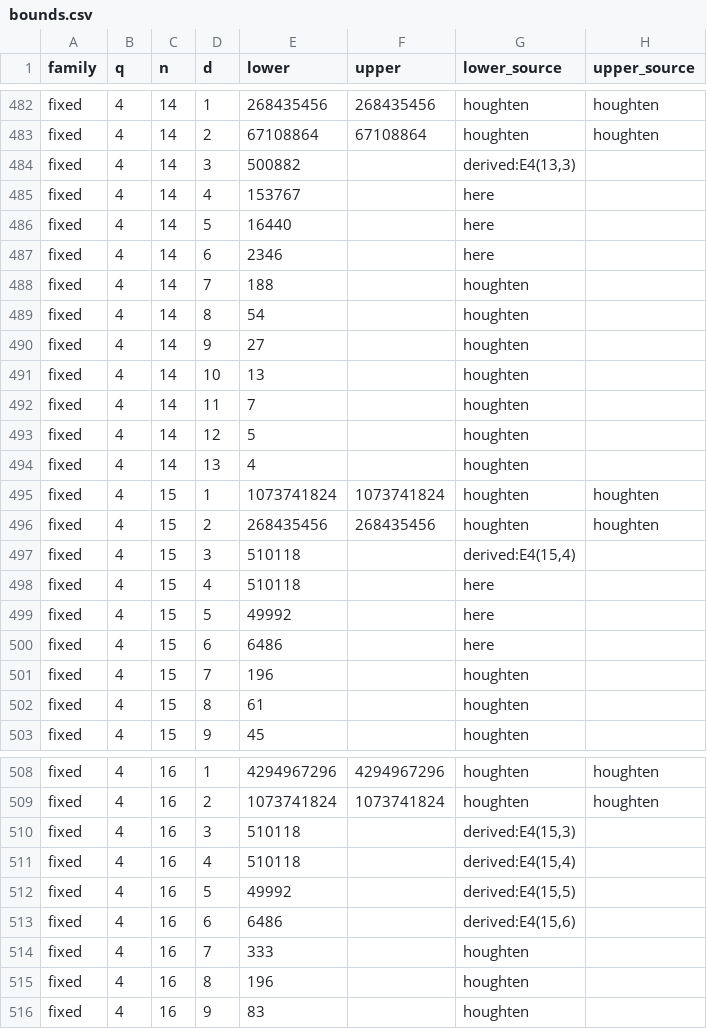
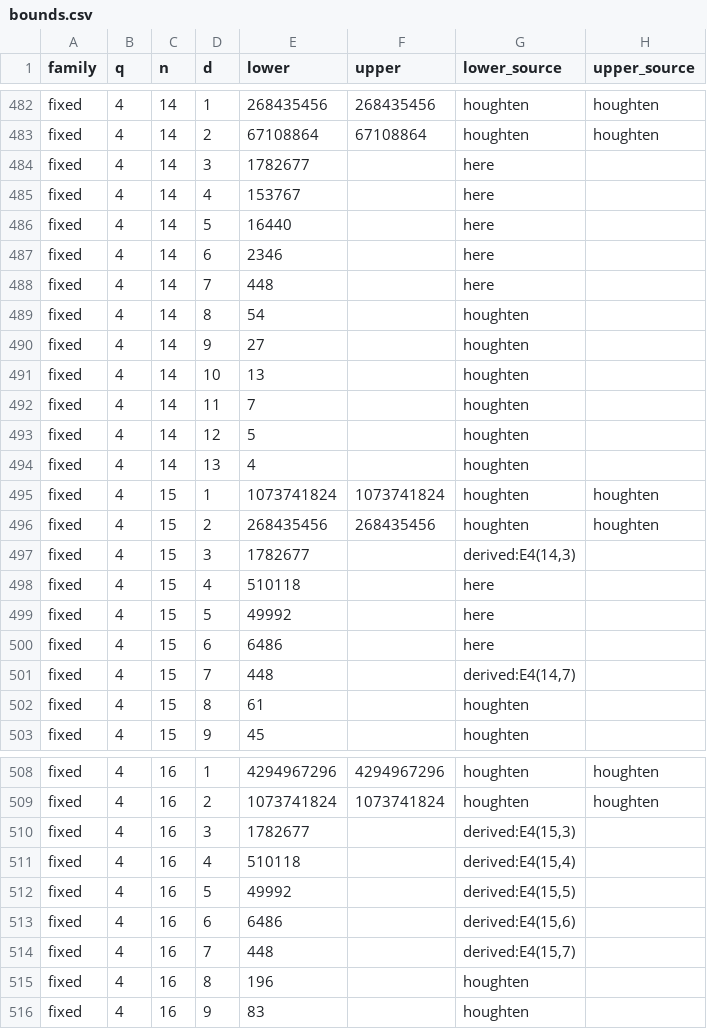
Before and after one commit to Abraham-y/abraham-y.github.io, a CSV file: edit-codes/bounds.csv, drawn as a sheet; only a part is shown, gaps mark what is left out; the diff covers the shown part only.

```diff
--- a/edit-codes/bounds.csv
+++ b/edit-codes/bounds.csv
@@ -483,3 +483,3 @@ fixed,4,14,1,268435456,268435456,houghten,houghten
 fixed,4,14,2,67108864,67108864,houghten,houghten
-fixed,4,14,3,500882,,"derived:E4(13,3)",
+fixed,4,14,3,1782677,,here,
 fixed,4,14,4,153767,,here,
@@ -487,3 +487,3 @@ fixed,4,14,5,16440,,here,
 fixed,4,14,6,2346,,here,
-fixed,4,14,7,188,,houghten,
+fixed,4,14,7,448,,here,
 fixed,4,14,8,54,,houghten,
@@ -496,3 +496,3 @@ fixed,4,15,1,1073741824,1073741824,houghten,houghten
 fixed,4,15,2,268435456,268435456,houghten,houghten
-fixed,4,15,3,510118,,"derived:E4(15,4)",
+fixed,4,15,3,1782677,,"derived:E4(14,3)",
 fixed,4,15,4,510118,,here,
@@ -500,3 +500,3 @@ fixed,4,15,5,49992,,here,
 fixed,4,15,6,6486,,here,
-fixed,4,15,7,196,,houghten,
+fixed,4,15,7,448,,"derived:E4(14,7)",
 fixed,4,15,8,61,,houghten,
@@ -509,3 +509,3 @@ fixed,4,16,1,4294967296,4294967296,houghten,houghten
 fixed,4,16,2,1073741824,1073741824,houghten,houghten
-fixed,4,16,3,510118,,"derived:E4(15,3)",
+fixed,4,16,3,1782677,,"derived:E4(15,3)",
 fixed,4,16,4,510118,,"derived:E4(15,4)",
@@ -513,3 +513,3 @@ fixed,4,16,5,49992,,"derived:E4(15,5)",
 fixed,4,16,6,6486,,"derived:E4(15,6)",
-fixed,4,16,7,333,,houghten,
+fixed,4,16,7,448,,"derived:E4(15,7)",
 fixed,4,16,8,196,,houghten,
```
Also changed, not shown: 3 edited cells elsewhere in this file, edit-codes/records.csv, 3 other files.
